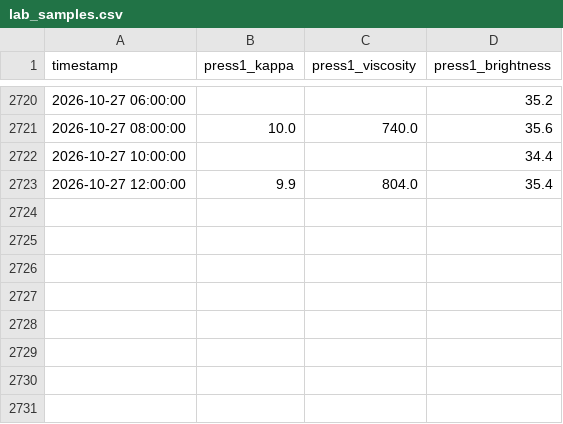
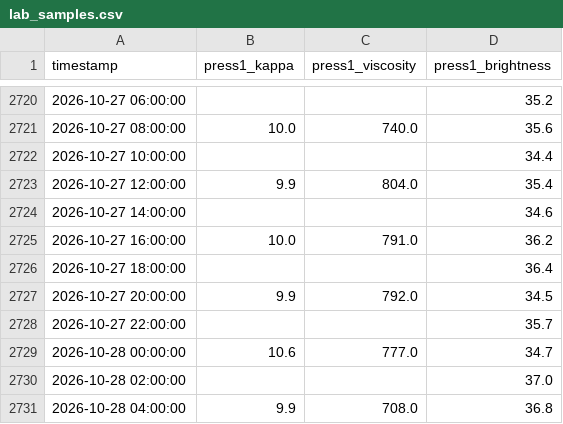
Before and after one commit to chinnput/dp-cooking-odl-analyzer, a CSV file: DP Cooking ODL Analyzer/Digester_Analysis/data/lab_samples.csv, drawn as a sheet; only a part is shown, gaps mark what is left out; the diff names each change by its address in the sheet, - before the commit and + after, or states it on an @@ line.

```diff
--- a/DP Cooking ODL Analyzer/Digester_Analysis/data/lab_samples.csv
+++ b/DP Cooking ODL Analyzer/Digester_Analysis/data/lab_samples.csv
+row 2724: 2026-10-27 14:00:00 |  |  | 34.6
+row 2725: 2026-10-27 16:00:00 | 10.0 | 791.0 | 36.2
+row 2726: 2026-10-27 18:00:00 |  |  | 36.4
+row 2727: 2026-10-27 20:00:00 | 9.9 | 792.0 | 34.5
+row 2728: 2026-10-27 22:00:00 |  |  | 35.7
+row 2729: 2026-10-28 00:00:00 | 10.6 | 777.0 | 34.7
+row 2730: 2026-10-28 02:00:00 |  |  | 37.0
+row 2731: 2026-10-28 04:00:00 | 9.9 | 708.0 | 36.8
```
Also changed, not shown: 12 other files.
